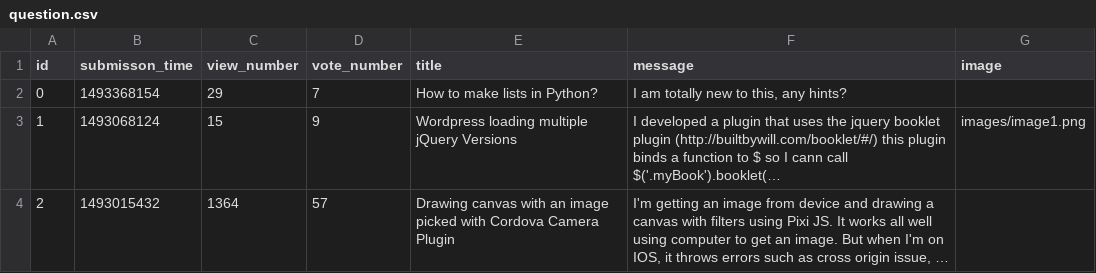
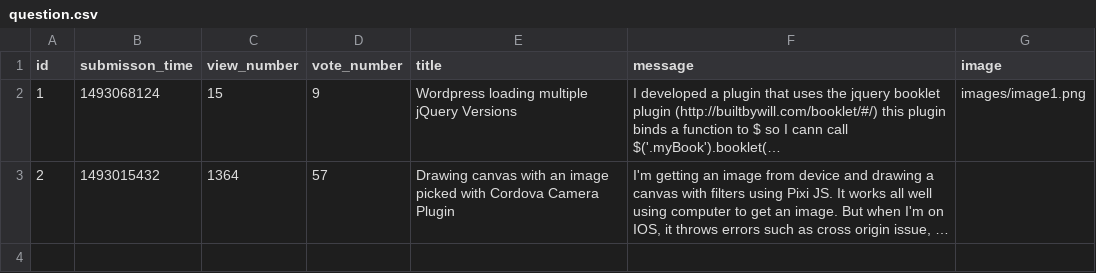
Before and after one commit to Maretzky85/AskMateDM, a CSV file: sample_data/question.csv, drawn as a sheet; long unchanged cells end in …; the diff names each change by its address in the sheet, - before the commit and + after, or states it on an @@ line.

```diff
--- a/sample_data/question.csv
+++ b/sample_data/question.csv
-row 2: 0 | 1493368154 | 29 | 7 | How to make lists in Python? | I am totally new to this, any hints?
```
Also changed, not shown: 3 other files.
